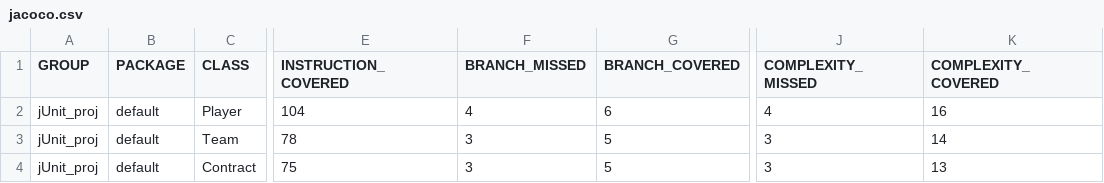
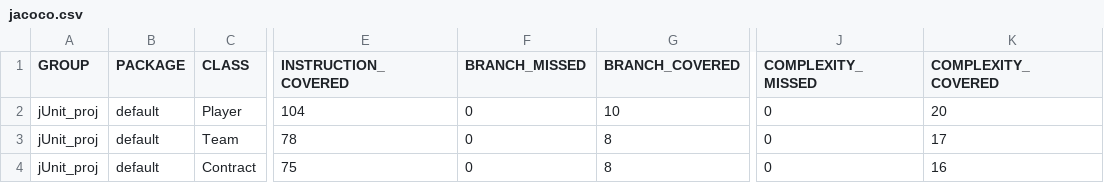
Before and after one commit to Voitovetchi/jUnit, a CSV file: jUnit_proj/target/my-reports/jacoco.csv, drawn as a sheet; only a part is shown, gaps mark what is left out; the diff names each change by its address in the sheet, - before the commit and + after, or states it on an @@ line.

Commit message:
branches are covered

```diff
--- a/jUnit_proj/target/my-reports/jacoco.csv
+++ b/jUnit_proj/target/my-reports/jacoco.csv
-F2 (BRANCH_MISSED): 4
+F2 (BRANCH_MISSED): 0
-G2 (BRANCH_COVERED): 6
+G2 (BRANCH_COVERED): 10
-J2 (COMPLEXITY_MISSED): 4
+J2 (COMPLEXITY_MISSED): 0
-K2 (COMPLEXITY_COVERED): 16
+K2 (COMPLEXITY_COVERED): 20
-F3:F4 (BRANCH_MISSED): 3
+F3:F4 (BRANCH_MISSED): 0
-G3:G4 (BRANCH_COVERED): 5
+G3:G4 (BRANCH_COVERED): 8
-J3:J4 (COMPLEXITY_MISSED): 3
+J3:J4 (COMPLEXITY_MISSED): 0
-K3 (COMPLEXITY_COVERED): 14
+K3 (COMPLEXITY_COVERED): 17
-K4 (COMPLEXITY_COVERED): 13
+K4 (COMPLEXITY_COVERED): 16
```
Also changed, not shown: 16 other files.
